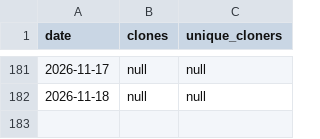
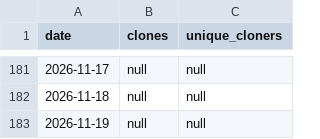
Before and after one commit to umr-amap/cafriplotsR, a CSV file: traffic_log.csv, drawn as a sheet; only a part is shown, gaps mark what is left out.

```diff
--- a/traffic_log.csv
+++ b/traffic_log.csv
@@ -182 +182,2 @@ date,clones,unique_cloners
 2026-11-18,null,null
+2026-11-19,null,null
```
